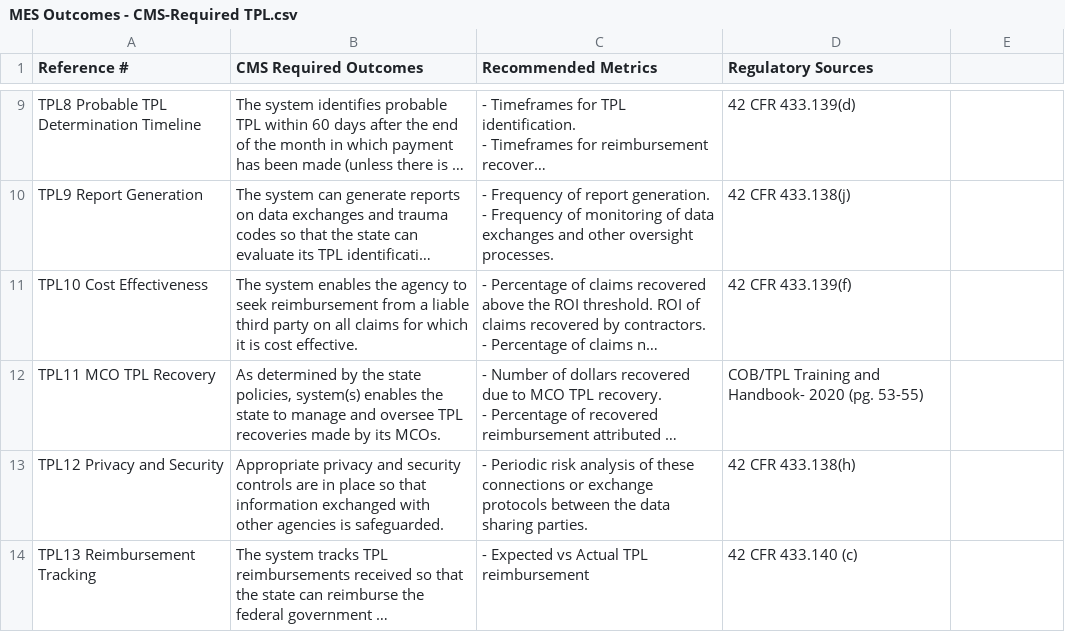
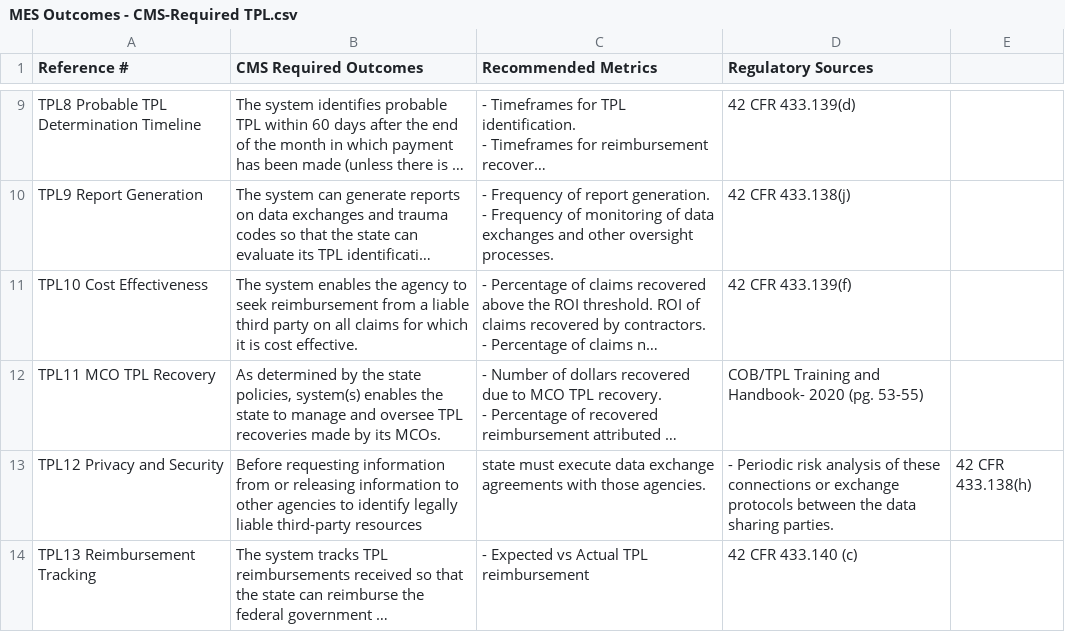
Before and after one commit to CMSgov/CMCS-DSG-DSS-Certification-Staging, a CSV file: _data/MES Outcomes - CMS-Required TPL.csv, drawn as a sheet; only a part is shown, gaps mark what is left out; long unchanged cells end in …; the diff names each change by its address in the sheet, - before the commit and + after, or states it on an @@ line.

Commit message:
Update MES Outcomes - CMS-Required TPL.csv

```diff
--- a/_data/MES Outcomes - CMS-Required TPL.csv
+++ b/_data/MES Outcomes - CMS-Required TPL.csv
-B13 (CMS Required Outcomes): Appropriate privacy and security controls are in place so that information exchanged with other agencies is safeguarded.
+B13 (CMS Required Outcomes): Before requesting information from or releasing information to other agencies to identify legally liable third-party resources
-C13 (Recommended Metrics): - Periodic risk analysis of these connections or exchange protocols between the data sharing parties.
+C13 (Recommended Metrics): state must execute data exchange agreements with those agencies.
-D13 (Regulatory Sources): 42 CFR 433.138(h)
+D13 (Regulatory Sources): - Periodic risk analysis of these connections or exchange protocols between the data sharing parties.
-E13: (empty)
+E13: 42 CFR 433.138(h)
```
